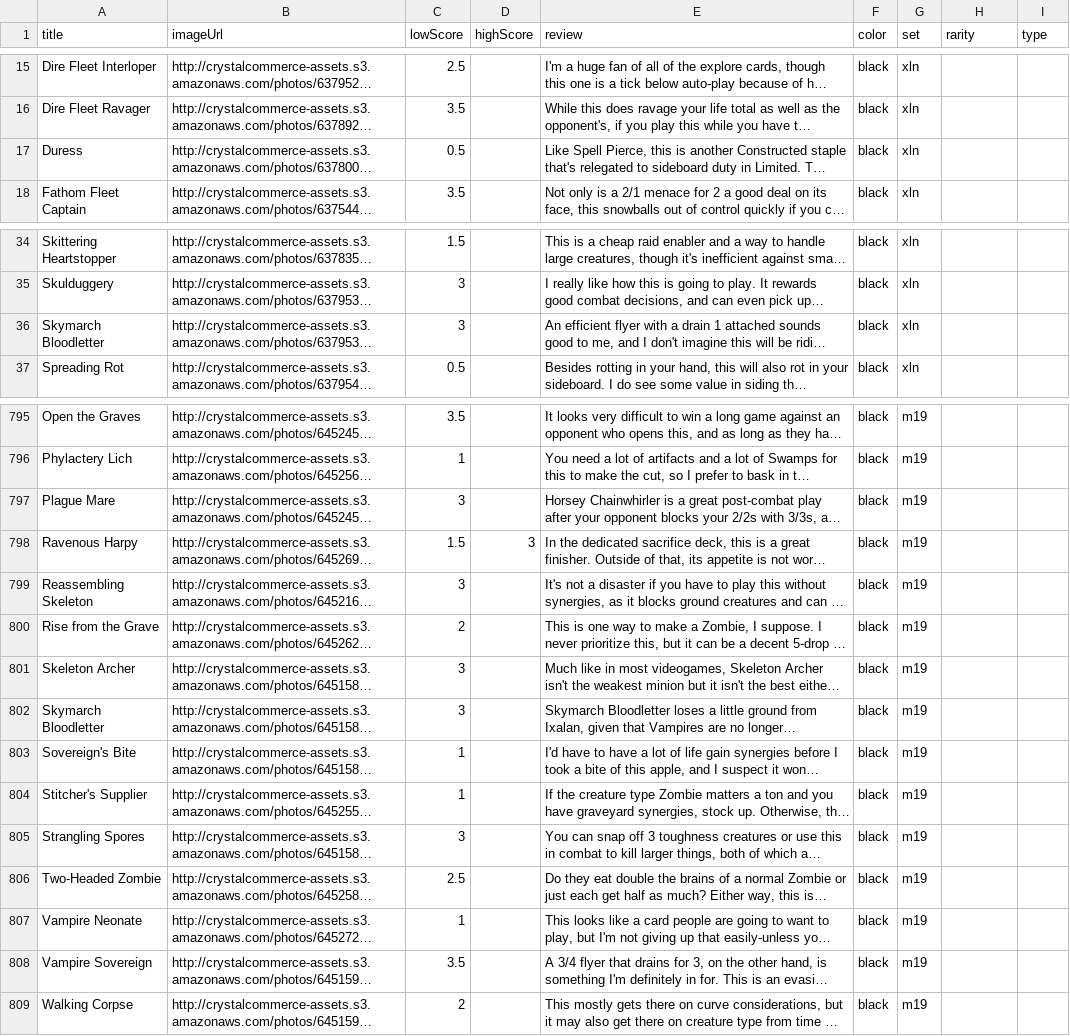
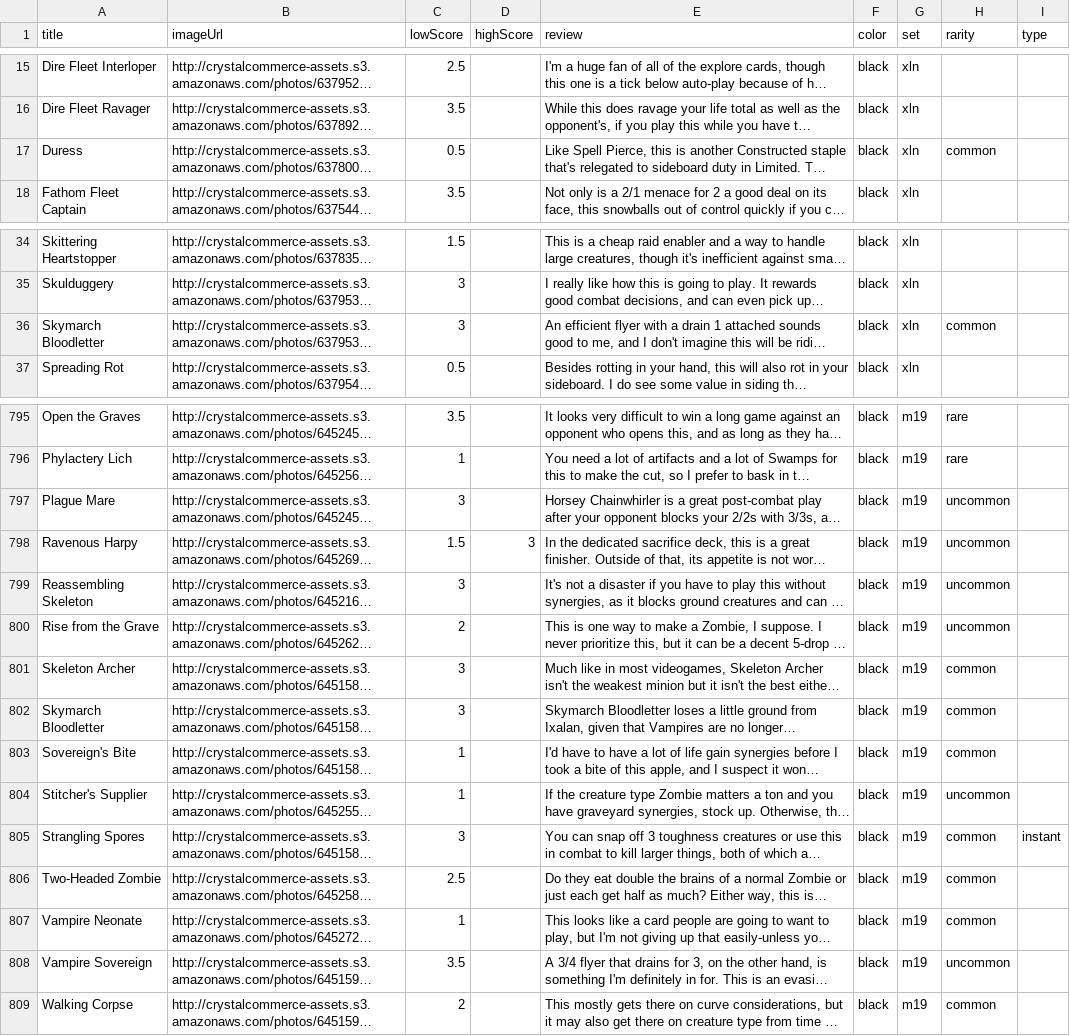
Before and after one commit to jakobmattsson/mtg-cards, a CSV file: data/channelfireball_rarity.csv, drawn as a sheet; only a part is shown, gaps mark what is left out; long unchanged cells end in …; the diff covers the shown part only; the diff names each change by its address in the sheet, - before the commit and + after, or states it on an @@ line.

```diff
--- a/data/channelfireball_rarity.csv
+++ b/data/channelfireball_rarity.csv
-H17 (rarity): (empty)
+H17 (rarity): common
-H36 (rarity): (empty)
+H36 (rarity): common
-H795:H796 (rarity): (empty)
+H795:H796 (rarity): rare
-H797:H800 (rarity): (empty)
+H797:H800 (rarity): uncommon
-H801:H803 (rarity): (empty)
+H801:H803 (rarity): common
-H804 (rarity): (empty)
+H804 (rarity): uncommon
-H805:H807 (rarity): (empty)
+H805:H807 (rarity): common
-I805 (type): (empty)
+I805 (type): instant
-H808 (rarity): (empty)
+H808 (rarity): uncommon
-H809 (rarity): (empty)
+H809 (rarity): common
```
Also changed, not shown: 32 edited cells elsewhere in this file, data/rarities.csv, 1 other file.
